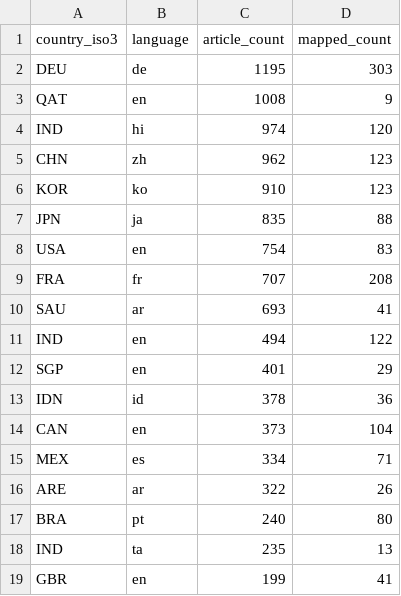
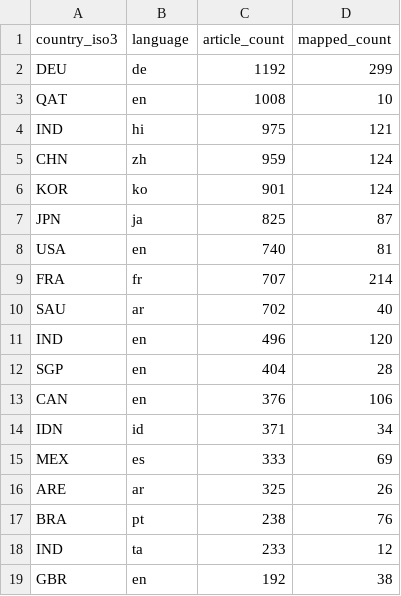
Before and after one commit to techpolicycomms/dclo-dual-track-dashboard, a CSV file: data/gold/dclo_news_country_summary.csv, drawn as a sheet; only a part is shown; the diff covers the shown part only.

```diff
--- a/data/gold/dclo_news_country_summary.csv
+++ b/data/gold/dclo_news_country_summary.csv
@@ -1,19 +1,19 @@
 country_iso3,language,article_count,mapped_count
-DEU,de,1195,303
-QAT,en,1008,9
-IND,hi,974,120
-CHN,zh,962,123
-KOR,ko,910,123
-JPN,ja,835,88
-USA,en,754,83
-FRA,fr,707,208
-SAU,ar,693,41
-IND,en,494,122
-SGP,en,401,29
-IDN,id,378,36
-CAN,en,373,104
-MEX,es,334,71
-ARE,ar,322,26
-BRA,pt,240,80
-IND,ta,235,13
-GBR,en,199,41
+DEU,de,1192,299
+QAT,en,1008,10
+IND,hi,975,121
+CHN,zh,959,124
+KOR,ko,901,124
+JPN,ja,825,87
+USA,en,740,81
+FRA,fr,707,214
+SAU,ar,702,40
+IND,en,496,120
+SGP,en,404,28
+CAN,en,376,106
+IDN,id,371,34
+MEX,es,333,69
+ARE,ar,325,26
+BRA,pt,238,76
+IND,ta,233,12
+GBR,en,192,38
```
Also changed, not shown: 1 added row, 1 removed row and 5 edited cells elsewhere in this file, 2 other files.
